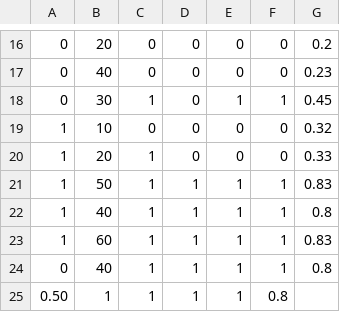
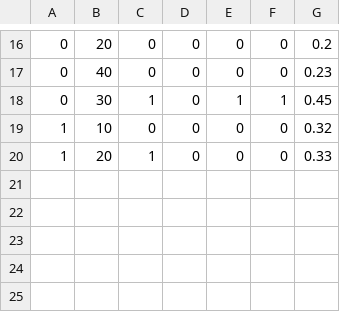
Before and after one commit to deepen-stha/CovidInfo, a CSV file: corona_data.csv, drawn as a sheet; only a part is shown, gaps mark what is left out.

Commit message:
Update corona_data.csv

```diff
--- a/corona_data.csv
+++ b/corona_data.csv
@@ -20,6 +20 @@
 1,20,1,0,0,0,0.33
-1,50,1,1,1,1,0.83
-1,40,1,1,1,1,0.8
-1,60,1,1,1,1,0.83
-0,40,1,1,1,1,0.8
-0.50,1,1,1,1,0.8
```
